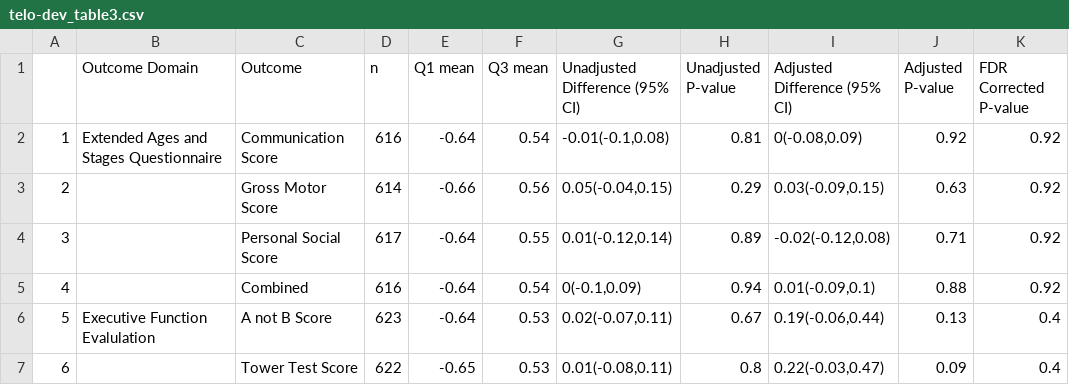
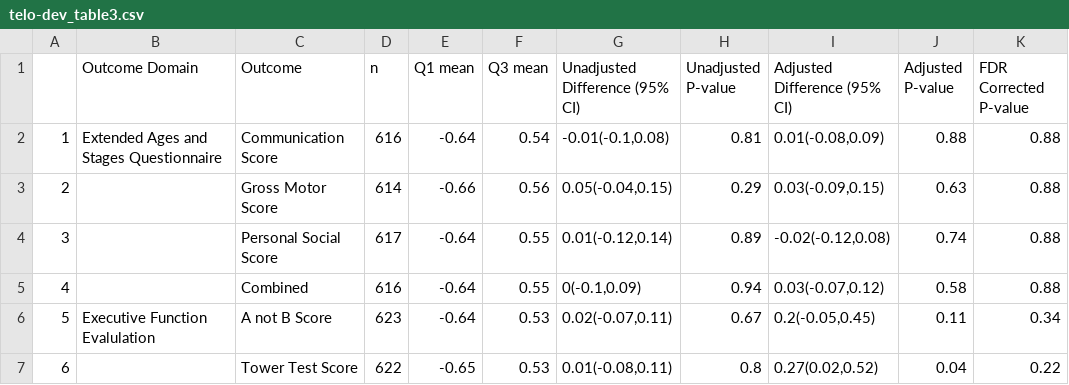
Before and after one commit to washb-eed-substudies/telo-dev, a CSV file: tables/telo-dev_table3.csv, drawn as a sheet.

```diff
--- a/tables/telo-dev_table3.csv
+++ b/tables/telo-dev_table3.csv
@@ -1,7 +1,7 @@
 "","Outcome Domain","Outcome","n","Q1 mean","Q3 mean","Unadjusted Difference (95% CI)","Unadjusted P-value","Adjusted Difference (95% CI)","Adjusted P-value","FDR Corrected P-value"
-"1","Extended Ages and Stages Questionnaire","Communication Score","616","-0.64","0.54","-0.01(-0.1,0.08)","0.81","0(-0.08,0.09)","0.92","0.92"
-"2","","Gross Motor Score","614","-0.66","0.56","0.05(-0.04,0.15)","0.29","0.03(-0.09,0.15)","0.63","0.92"
-"3","","Personal Social Score","617","-0.64","0.55","0.01(-0.12,0.14)","0.89","-0.02(-0.12,0.08)","0.71","0.92"
-"4","","Combined","616","-0.64","0.54","0(-0.1,0.09)","0.94","0.01(-0.09,0.1)","0.88","0.92"
-"5","Executive Function Evalulation","A not B Score","623","-0.64","0.53","0.02(-0.07,0.11)","0.67","0.19(-0.06,0.44)","0.13","0.4"
-"6","","Tower Test Score","622","-0.65","0.53","0.01(-0.08,0.11)","0.8","0.22(-0.03,0.47)","0.09","0.4"
+"1","Extended Ages and Stages Questionnaire","Communication Score","616","-0.64","0.54","-0.01(-0.1,0.08)","0.81","0.01(-0.08,0.09)","0.88","0.88"
+"2","","Gross Motor Score","614","-0.66","0.56","0.05(-0.04,0.15)","0.29","0.03(-0.09,0.15)","0.63","0.88"
+"3","","Personal Social Score","617","-0.64","0.55","0.01(-0.12,0.14)","0.89","-0.02(-0.12,0.08)","0.74","0.88"
+"4","","Combined","616","-0.64","0.55","0(-0.1,0.09)","0.94","0.03(-0.07,0.12)","0.58","0.88"
+"5","Executive Function Evalulation","A not B Score","623","-0.64","0.53","0.02(-0.07,0.11)","0.67","0.2(-0.05,0.45)","0.11","0.34"
+"6","","Tower Test Score","622","-0.65","0.53","0.01(-0.08,0.11)","0.8","0.27(0.02,0.52)","0.04","0.22"
```
Also changed, not shown: tables/telo-dev_table2.csv, tables/telo-dev_table4.csv, 6 other files.
